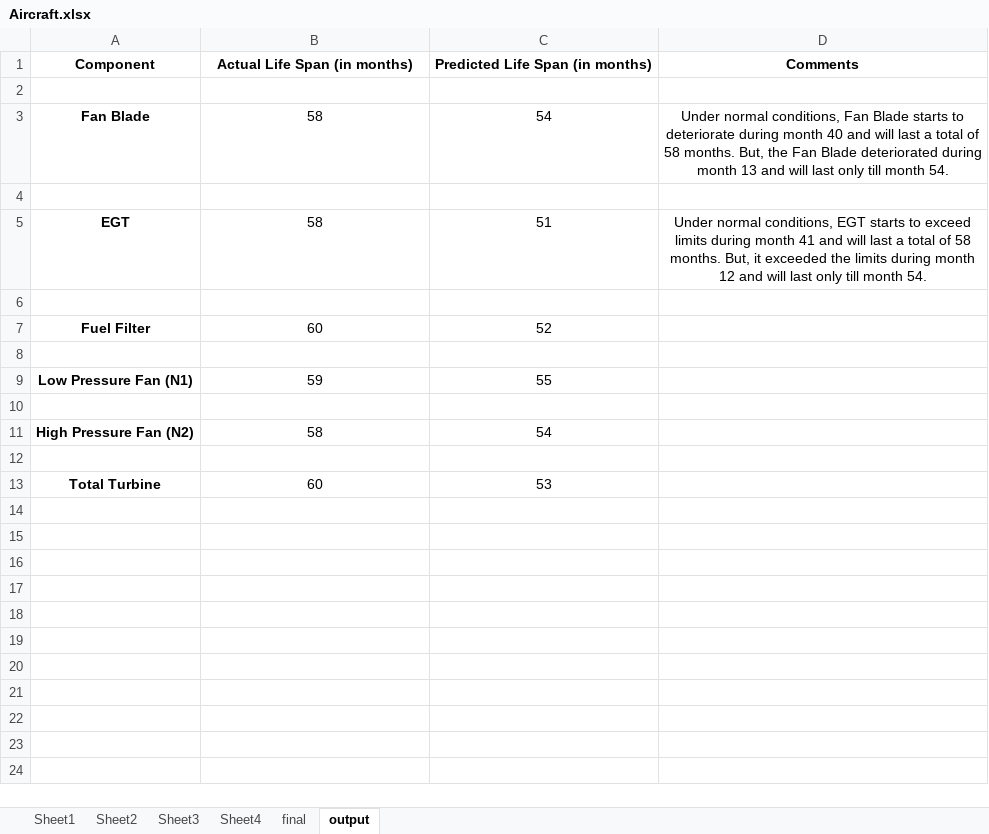
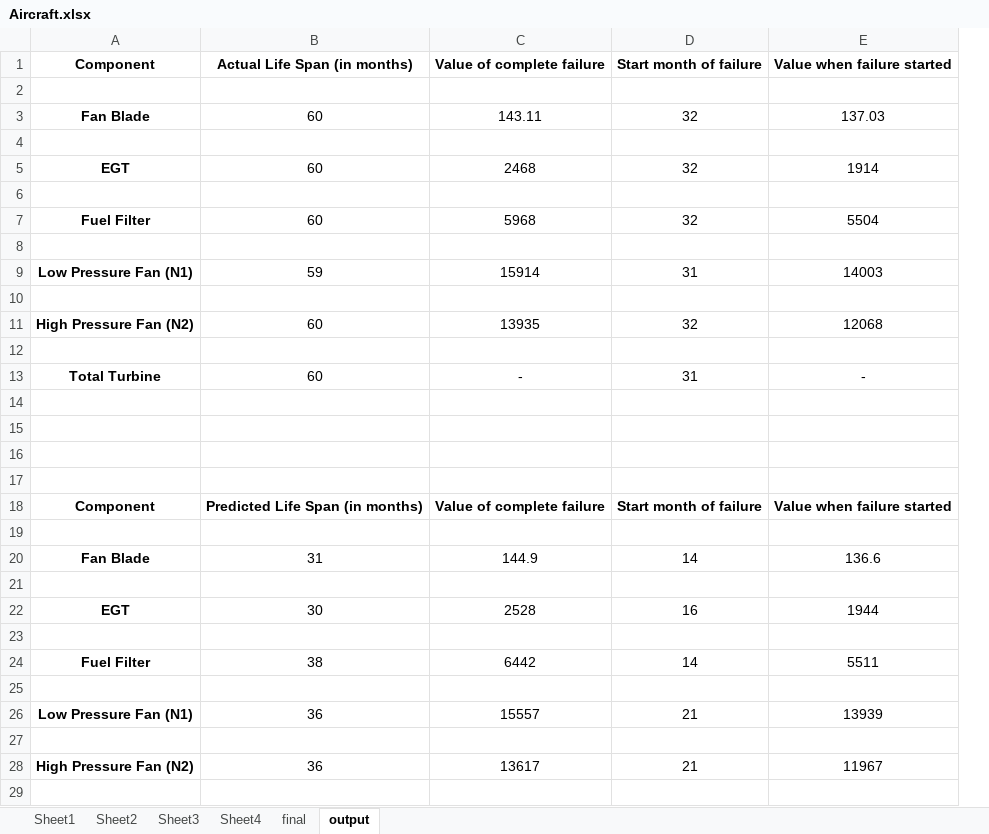
Before and after one commit to nsudhanva/ectm, an Excel workbook: data/Aircraft.xlsx, sheet output, drawn as a sheet; only a part is shown; values as stored, in another font and other column widths than the file's, no borders; removed rows and columns are numbered as before the commit, all else as after; the diff covers the shown part only; the diff names each change by its address in the sheet, - before the commit and + after, or states it on an @@ line.

Commit message:
very close to final output

```diff
--- a/data/Aircraft.xlsx (sheet output)
+++ b/data/Aircraft.xlsx (sheet output)
-column C, rows 1-13: Predicted Life Span (in months) |  | 54 |  | 51 |  | 52 |  | 55 |  | 54 |  | 53
-column D, rows 1-5: Comments |  | Under normal conditions, Fan Blade starts to deteriorate during month 40 and will last a total of 58 months. But, the Fan Blade deteriorated during month 13 and will last only till month 54. |  | Under normal conditions, EGT starts to exceed limits during month 41 and will last a total of 58 months. But, it exceeded the limits during month 12 and will last only till month 54.
+column C, rows 1-13: Value of complete failure |  | 143.11 |  | 2468 |  | 5968 |  | 15914 |  | 13935 |  | -
+column D, rows 1-13: Start month of failure |  | 32 |  | 32 |  | 32 |  | 31 |  | 32 |  | 31
+column E, rows 1-13: Value when failure started |  | 137.03 |  | 1914 |  | 5504 |  | 14003 |  | 12068 |  | -
-B3: 58
+B3: 60
-B5: 58
+B5: 60
-B11: 58
+B11: 60
+row 14: (empty)
+row 15: (empty)
+row 16: (empty)
+row 17: (empty)
+row 18: Component | Predicted Life Span (in months) | Value of complete failure | Start month of failure | Value when failure started
+row 19: (empty)
+row 20: Fan Blade | 31 | 144.9 | 14 | 136.6
+row 21: (empty)
+row 22: EGT | 30 | 2528 | 16 | 1944
+row 23: (empty)
+row 24: Fuel Filter | 38 | 6442 | 14 | 5511
+row 25: (empty)
+row 26: Low Pressure Fan (N1) | 36 | 15557 | 21 | 13939
+row 27: (empty)
+row 28: High Pressure Fan (N2) | 36 | 13617 | 21 | 11967
+row 29: (empty)
```
Also changed, not shown: 1 added row elsewhere in this sheet, sheet final, 17 other files.
